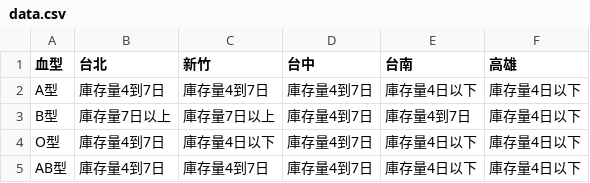
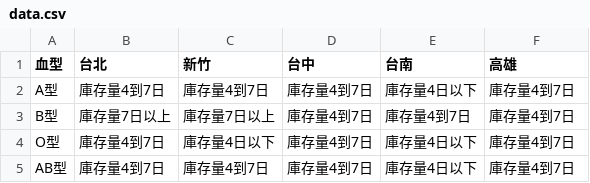
Before and after one commit to changjonathanc/blood-taiwan, a CSV file: data.csv, drawn as a sheet.

```diff
--- a/data.csv
+++ b/data.csv
@@ -1,5 +1,5 @@
 血型,台北,新竹,台中,台南,高雄
-A型,庫存量4到7日,庫存量4到7日,庫存量4到7日,庫存量4日以下,庫存量4日以下
-B型,庫存量7日以上,庫存量7日以上,庫存量4到7日,庫存量4到7日,庫存量4日以下
-O型,庫存量4到7日,庫存量4日以下,庫存量4到7日,庫存量4日以下,庫存量4日以下
-AB型,庫存量4到7日,庫存量4到7日,庫存量4到7日,庫存量4日以下,庫存量4日以下
+A型,庫存量4到7日,庫存量4到7日,庫存量4到7日,庫存量4日以下,庫存量4到7日
+B型,庫存量7日以上,庫存量7日以上,庫存量4到7日,庫存量4到7日,庫存量4到7日
+O型,庫存量4到7日,庫存量4日以下,庫存量4到7日,庫存量4日以下,庫存量4到7日
+AB型,庫存量4到7日,庫存量4到7日,庫存量4到7日,庫存量4日以下,庫存量4到7日
```
Also changed, not shown: 2 other files.
